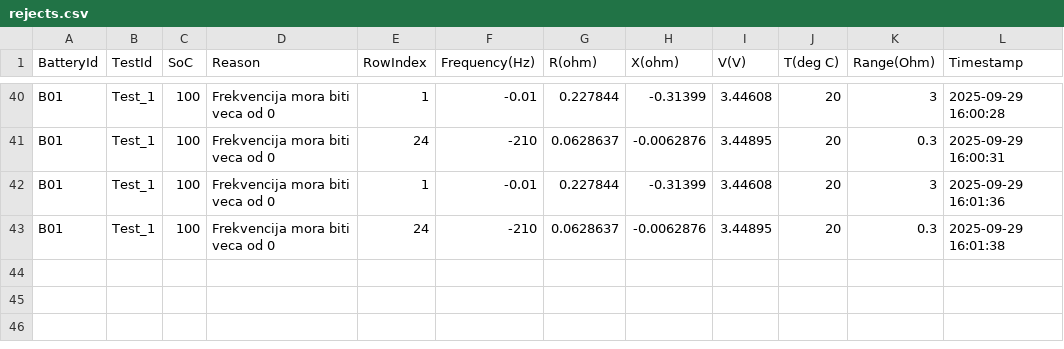
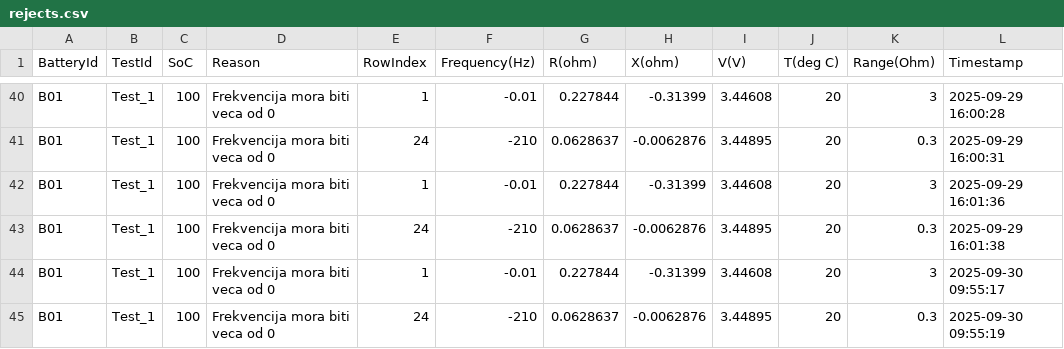
Before and after one commit to acsmandic99/virtualizacija-procesa, a CSV file: Baterija/Service/bin/Debug/Data/B01/Test_1/rejects.csv, drawn as a sheet; only a part is shown, gaps mark what is left out.

```diff
--- a/Baterija/Service/bin/Debug/Data/B01/Test_1/rejects.csv
+++ b/Baterija/Service/bin/Debug/Data/B01/Test_1/rejects.csv
@@ -43 +43,3 @@ B01,Test_1,100,Frekvencija mora biti veca od 0,1,-0.01,0.227844,-0.31399,3.44608
 B01,Test_1,100,Frekvencija mora biti veca od 0,24,-210,0.0628637,-0.0062876,3.44895,20,0.3,2025-09-29 16:01:38
+B01,Test_1,100,Frekvencija mora biti veca od 0,1,-0.01,0.227844,-0.31399,3.44608,20,3,2025-09-30 09:55:17
+B01,Test_1,100,Frekvencija mora biti veca od 0,24,-210,0.0628637,-0.0062876,3.44895,20,0.3,2025-09-30 09:55:19
```
Also changed, not shown: Baterija/Service/bin/Debug/Data/B01/Test_1/10/session.csv, Baterija/Service/bin/Debug/Data/B01/Test_1/100/session.csv, 30 other files.
